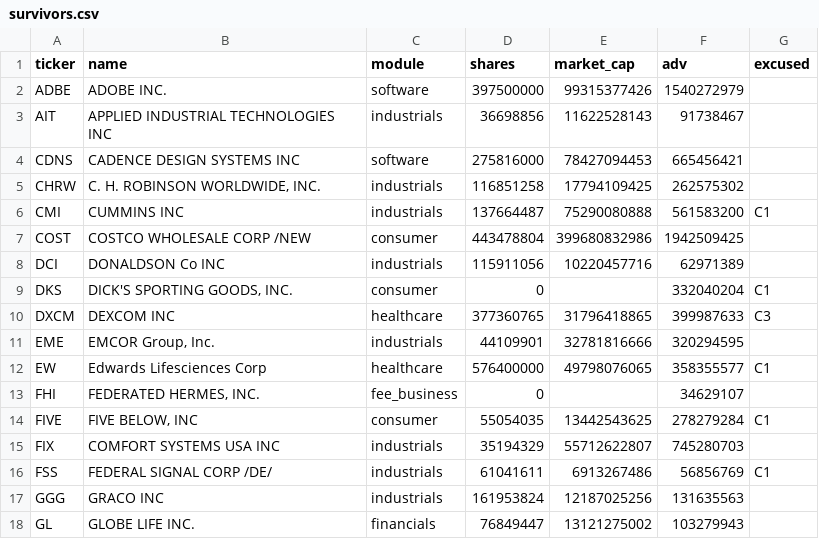
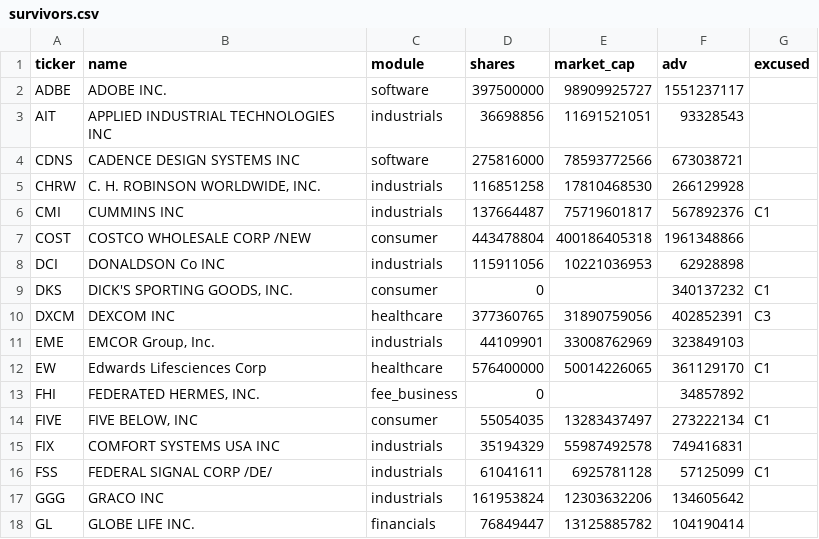
Before and after one commit to gilchristd1/buffett-screener, a CSV file: out/survivors.csv, drawn as a sheet; only a part is shown; the diff covers the shown part only.

```diff
--- a/out/survivors.csv
+++ b/out/survivors.csv
@@ -1,18 +1,18 @@
 ticker,name,module,shares,market_cap,adv,excused
-ADBE,ADOBE INC.,software,397500000,99315377426,1540272979,
-AIT,APPLIED INDUSTRIAL TECHNOLOGIES INC,industrials,36698856,11622528143,91738467,
-CDNS,CADENCE DESIGN SYSTEMS INC,software,275816000,78427094453,665456421,
-CHRW,"C. H. ROBINSON WORLDWIDE, INC.",industrials,116851258,17794109425,262575302,
-CMI,CUMMINS INC,industrials,137664487,75290080888,561583200,C1
-COST,COSTCO WHOLESALE CORP /NEW,consumer,443478804,399680832986,1942509425,
-DCI,DONALDSON Co INC,industrials,115911056,10220457716,62971389,
-DKS,"DICK'S SPORTING GOODS, INC.",consumer,0,,332040204,C1
-DXCM,DEXCOM INC,healthcare,377360765,31796418865,399987633,C3
-EME,"EMCOR Group, Inc.",industrials,44109901,32781816666,320294595,
-EW,Edwards Lifesciences Corp,healthcare,576400000,49798076065,358355577,C1
-FHI,"FEDERATED HERMES, INC.",fee_business,0,,34629107,
-FIVE,"FIVE BELOW, INC",consumer,55054035,13442543625,278279284,C1
-FIX,COMFORT SYSTEMS USA INC,industrials,35194329,55712622807,745280703,
-FSS,FEDERAL SIGNAL CORP /DE/,industrials,61041611,6913267486,56856769,C1
-GGG,GRACO INC,industrials,161953824,12187025256,131635563,
-GL,GLOBE LIFE INC.,financials,76849447,13121275002,103279943,
+ADBE,ADOBE INC.,software,397500000,98909925727,1551237117,
+AIT,APPLIED INDUSTRIAL TECHNOLOGIES INC,industrials,36698856,11691521051,93328543,
+CDNS,CADENCE DESIGN SYSTEMS INC,software,275816000,78593772566,673038721,
+CHRW,"C. H. ROBINSON WORLDWIDE, INC.",industrials,116851258,17810468530,266129928,
+CMI,CUMMINS INC,industrials,137664487,75719601817,567892376,C1
+COST,COSTCO WHOLESALE CORP /NEW,consumer,443478804,400186405318,1961348866,
+DCI,DONALDSON Co INC,industrials,115911056,10221036953,62928898,
+DKS,"DICK'S SPORTING GOODS, INC.",consumer,0,,340137232,C1
+DXCM,DEXCOM INC,healthcare,377360765,31890759056,402852391,C3
+EME,"EMCOR Group, Inc.",industrials,44109901,33008762969,323849103,
+EW,Edwards Lifesciences Corp,healthcare,576400000,50014226065,361129170,C1
+FHI,"FEDERATED HERMES, INC.",fee_business,0,,34857892,
+FIVE,"FIVE BELOW, INC",consumer,55054035,13283437497,273222134,C1
+FIX,COMFORT SYSTEMS USA INC,industrials,35194329,55987492578,749416831,
+FSS,FEDERAL SIGNAL CORP /DE/,industrials,61041611,6925781128,57125099,C1
+GGG,GRACO INC,industrials,161953824,12303632206,134605642,
+GL,GLOBE LIFE INC.,financials,76849447,13125885782,104190414,
```
Also changed, not shown: 46 edited cells elsewhere in this file, out/ranked.csv, out/watchlist.csv, 3 other files.
